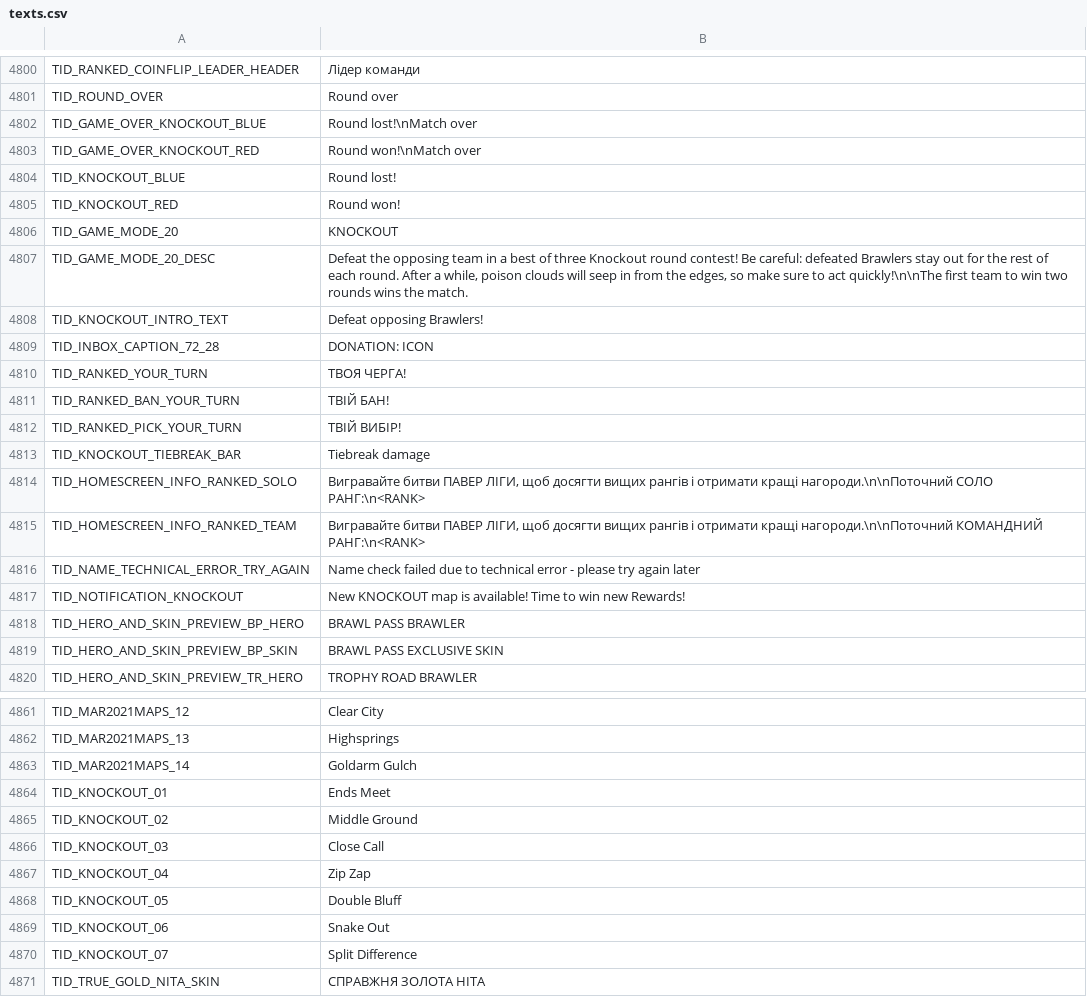
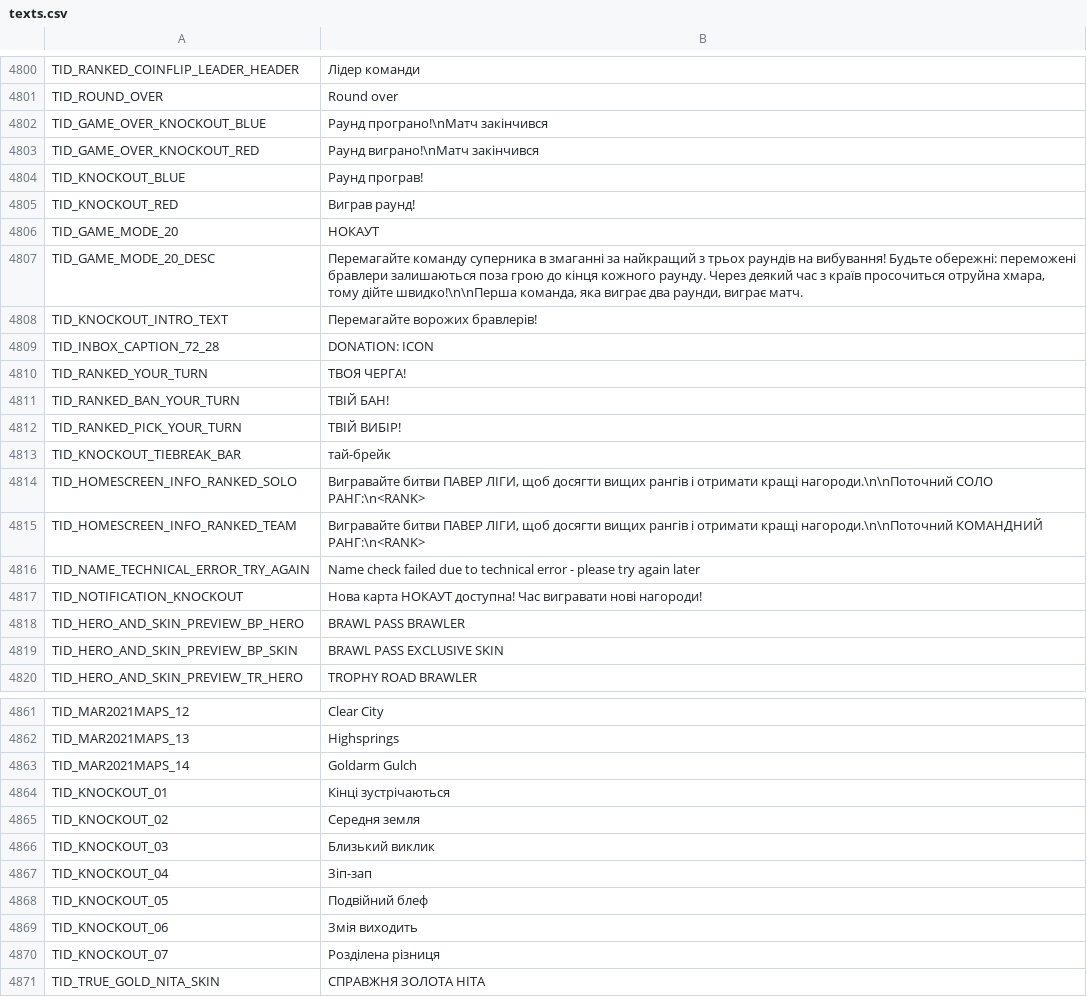
Before and after one commit to Yura3313/UkrainianStars, a CSV file: assets/localization/texts.csv, drawn as a sheet; only a part is shown, gaps mark what is left out; the diff covers the shown part only.

Commit message:
42.395.2.5
small changes

```diff
--- a/assets/localization/texts.csv
+++ b/assets/localization/texts.csv
@@ -4801,9 +4801,9 @@ TID_RANKED_COINFLIP_LEADER_HEADER,Лідер команди
 TID_ROUND_OVER,Round over
-TID_GAME_OVER_KNOCKOUT_BLUE,Round lost!\nMatch over
-TID_GAME_OVER_KNOCKOUT_RED,Round won!\nMatch over
-TID_KNOCKOUT_BLUE,Round lost!
-TID_KNOCKOUT_RED,Round won!
-TID_GAME_MODE_20,KNOCKOUT
-TID_GAME_MODE_20_DESC,"Defeat the opposing team in a best of three Knockout round contest! Be careful: defeated Brawlers stay out for the rest of each round. After a while, poison clouds will seep in from the edges, so make sure to act quickly!\n\nThe first team to win two rounds wins the match."
-TID_KNOCKOUT_INTRO_TEXT,Defeat opposing Brawlers!
+TID_GAME_OVER_KNOCKOUT_BLUE,Раунд програно!\nМатч закінчився
+TID_GAME_OVER_KNOCKOUT_RED,Раунд виграно!\nМатч закінчився
+TID_KNOCKOUT_BLUE,Раунд програв!
+TID_KNOCKOUT_RED,Виграв раунд!
+TID_GAME_MODE_20,НОКАУТ
+TID_GAME_MODE_20_DESC,"Перемагайте команду суперника в змаганні за найкращий з трьох раундів на вибування! Будьте обережні: переможені бравлери залишаються поза грою до кінця кожного раунду. Через деякий час з країв просочиться отруйна хмара, тому дійте швидко!\n\nПерша команда, яка виграє два раунди, виграє матч."
+TID_KNOCKOUT_INTRO_TEXT,Перемагайте ворожих бравлерів!
 TID_INBOX_CAPTION_72_28,DONATION: ICON
@@ -4812,3 +4812,3 @@ TID_RANKED_BAN_YOUR_TURN,ТВІЙ БАН!
 TID_RANKED_PICK_YOUR_TURN,ТВІЙ ВИБІР!
-TID_KNOCKOUT_TIEBREAK_BAR,Tiebreak damage
+TID_KNOCKOUT_TIEBREAK_BAR,тай-брейк
 TID_HOMESCREEN_INFO_RANKED_SOLO,"Вигравайте битви ПАВЕР ЛІГИ, щоб досягти вищих рангів і отримати кращі нагороди.\n\nПоточний СОЛО РАНГ:\n<RANK>"
@@ -4816,3 +4816,3 @@ TID_HOMESCREEN_INFO_RANKED_TEAM,"Вигравайте битви ПАВЕР ЛІ
 TID_NAME_TECHNICAL_ERROR_TRY_AGAIN,Name check failed due to technical error - please try again later
-TID_NOTIFICATION_KNOCKOUT,New KNOCKOUT map is available! Time to win new Rewards!
+TID_NOTIFICATION_KNOCKOUT,Нова карта НОКАУТ доступна! Час вигравати нові нагороди!
 TID_HERO_AND_SKIN_PREVIEW_BP_HERO,BRAWL PASS BRAWLER
@@ -4863,9 +4863,9 @@ TID_MAR2021MAPS_13,Highsprings
 TID_MAR2021MAPS_14,Goldarm Gulch
-TID_KNOCKOUT_01,Ends Meet
-TID_KNOCKOUT_02,Middle Ground
-TID_KNOCKOUT_03,Close Call
-TID_KNOCKOUT_04,Zip Zap
-TID_KNOCKOUT_05,Double Bluff
-TID_KNOCKOUT_06,Snake Out
-TID_KNOCKOUT_07,Split Difference
+TID_KNOCKOUT_01,Кінці зустрічаються
+TID_KNOCKOUT_02,Середня земля
+TID_KNOCKOUT_03,Близький виклик
+TID_KNOCKOUT_04,Зіп-зап
+TID_KNOCKOUT_05,Подвійний блеф
+TID_KNOCKOUT_06,Змія виходить
+TID_KNOCKOUT_07,Розділена різниця
 TID_TRUE_GOLD_NITA_SKIN,СПРАВЖНЯ ЗОЛОТА НІТА
```
Also changed, not shown: 8 edited cells elsewhere in this file.
